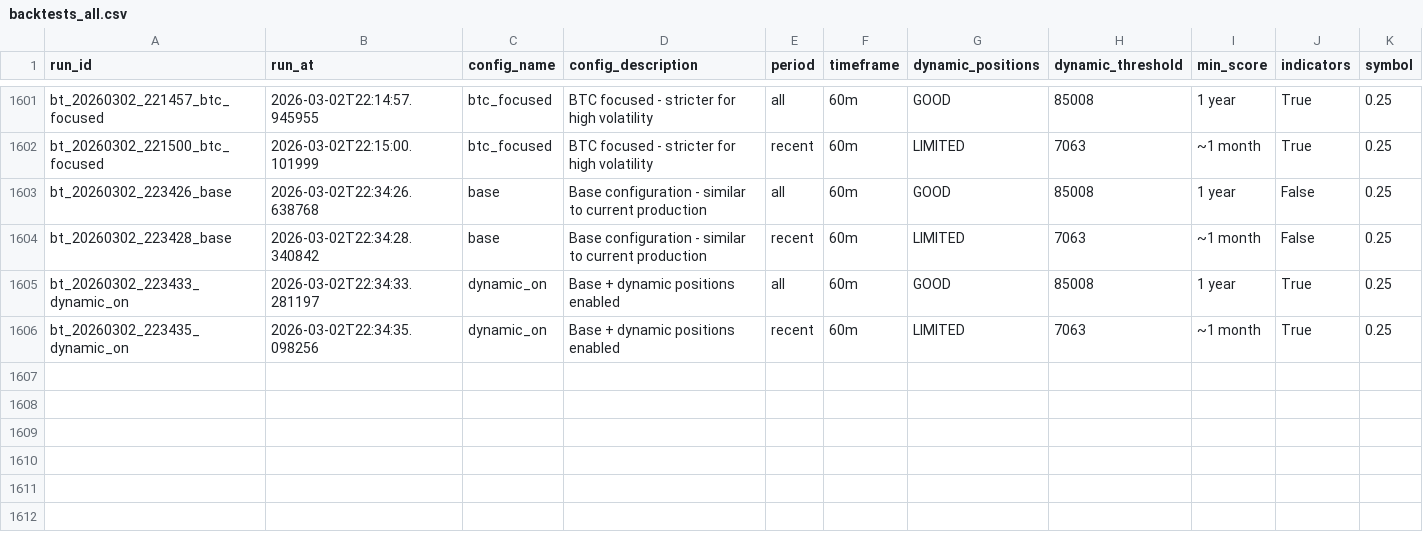
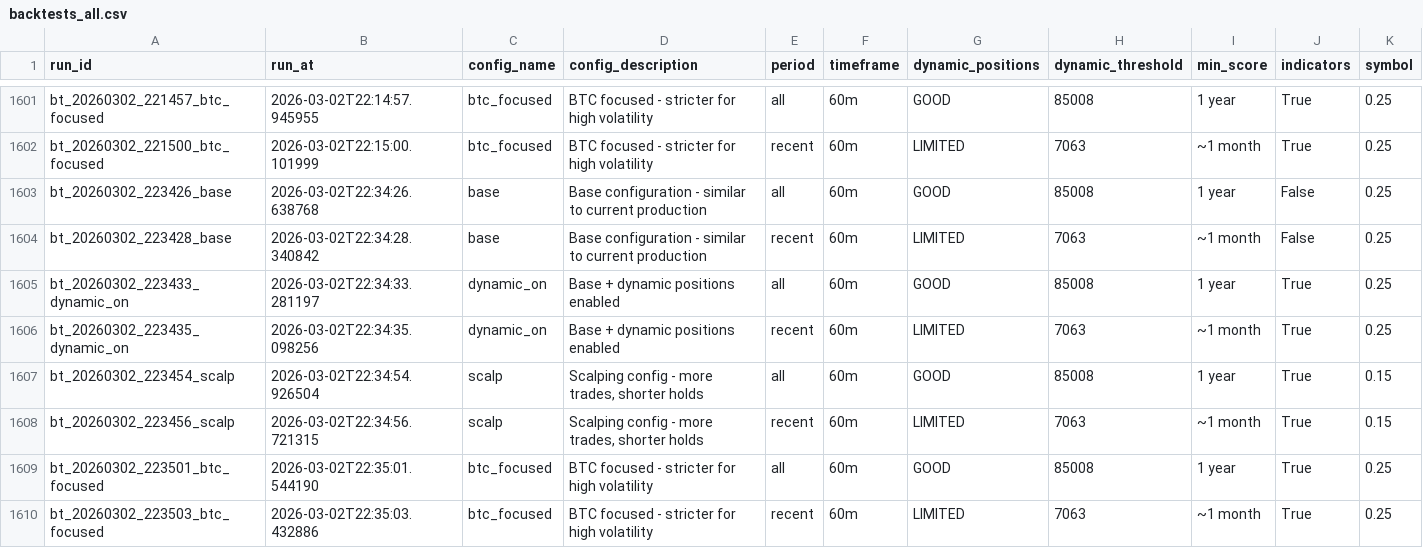
Before and after one commit to czyzq/Trdr, a CSV file: backtests/backtests_all.csv, drawn as a sheet; only a part is shown, gaps mark what is left out; rows hold the shown columns only; the diff names each change by its address in the sheet, - before the commit and + after, or states it on an @@ line.

```diff
--- a/backtests/backtests_all.csv
+++ b/backtests/backtests_all.csv
+row 1607: bt_20260302_223454_scalp | 2026-03-02T22:34:54.926504 | scalp | Scalping config - more trades, shorter holds | all | 60m | GOOD | 85008 | 1 year | True | 0.15
+row 1608: bt_20260302_223456_scalp | 2026-03-02T22:34:56.721315 | scalp | Scalping config - more trades, shorter holds | recent | 60m | LIMITED | 7063 | ~1 month | True | 0.15
+row 1609: bt_20260302_223501_btc_focused | 2026-03-02T22:35:01.544190 | btc_focused | BTC focused - stricter for high volatility | all | 60m | GOOD | 85008 | 1 year | True | 0.25
+row 1610: bt_20260302_223503_btc_focused | 2026-03-02T22:35:03.432886 | btc_focused | BTC focused - stricter for high volatility | recent | 60m | LIMITED | 7063 | ~1 month | True | 0.25
```
Also changed, not shown: backtests/backtests_2026-03-02.csv, 2 other files.
